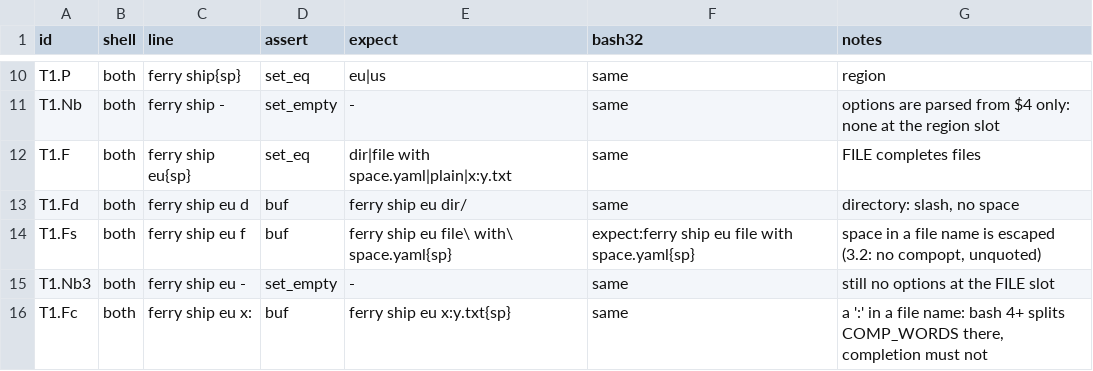
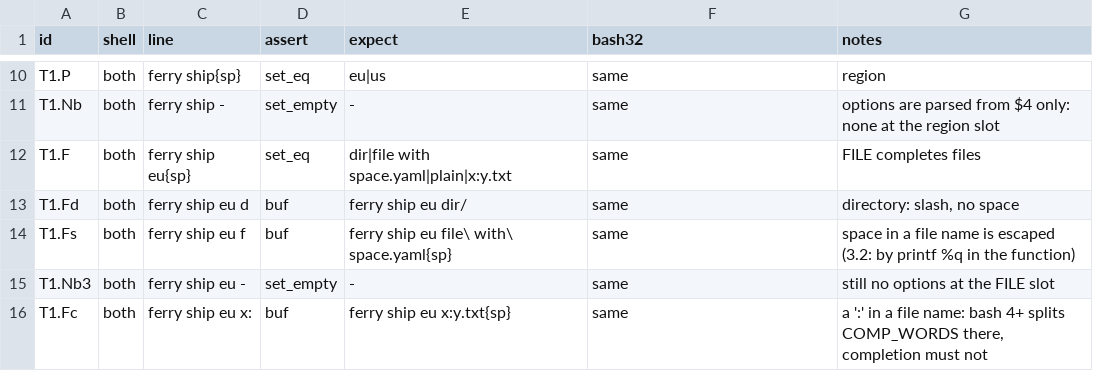
Before and after one commit to axeltlarsson/dotfiles, a TSV file: config/claude-skills/shell-completions/evals/grading/ferry.cases.tsv, drawn as a sheet; only a part is shown, gaps mark what is left out.

```diff
--- a/config/claude-skills/shell-completions/evals/grading/ferry.cases.tsv
+++ b/config/claude-skills/shell-completions/evals/grading/ferry.cases.tsv
@@ -13,3 +13,3 @@ T1.F	both	ferry ship eu{sp}	set_eq	dir|file with space.yaml|plain|x:y.txt	same	F
 T1.Fd	both	ferry ship eu d	buf	ferry ship eu dir/	same	directory: slash, no space
-T1.Fs	both	ferry ship eu f	buf	ferry ship eu file\ with\ space.yaml{sp}	expect:ferry ship eu file with space.yaml{sp}	space in a file name is escaped (3.2: no compopt, unquoted)
+T1.Fs	both	ferry ship eu f	buf	ferry ship eu file\ with\ space.yaml{sp}	same	space in a file name is escaped (3.2: by printf %q in the function)
 T1.Nb3	both	ferry ship eu -	set_empty	-	same	still no options at the FILE slot
```
Also changed, not shown: config/claude-skills/shell-completions/assets/cases.example.tsv, 7 other files.
